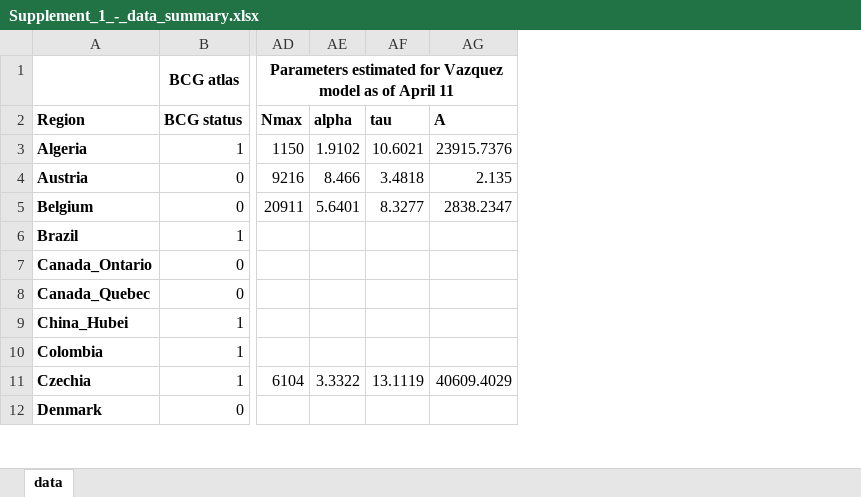
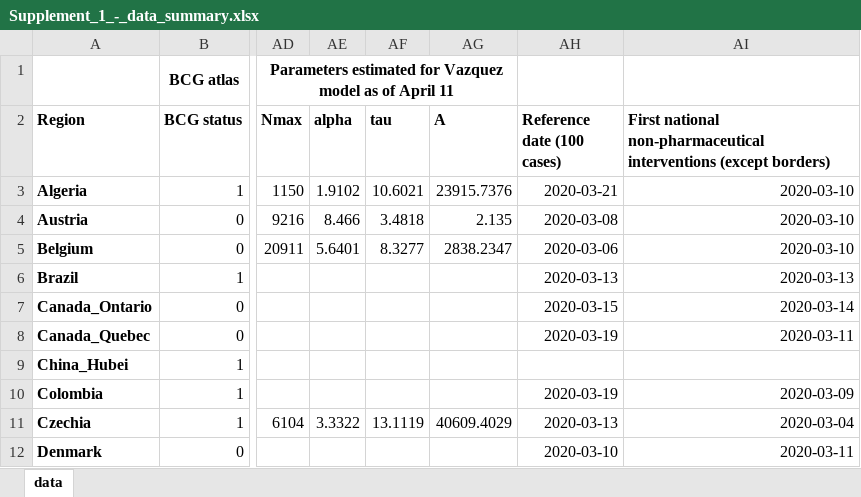
Before and after one commit to fmfi-compbio/bcg-supplement, an Excel workbook: Supplement_1_-_data_summary.xlsx, sheet data, drawn as a sheet; only a part is shown, gaps mark what is left out; values as stored, in another font and other column widths than the file's, no borders; the diff names each change by its address in the sheet, - before the commit and + after, or states it on an @@ line.

Commit message:
added reference date and first interventions

```diff
--- a/Supplement_1_-_data_summary.xlsx (sheet data)
+++ b/Supplement_1_-_data_summary.xlsx (sheet data)
+column AH (Reference date (100 cases)), rows 3-12: 2020-03-21 | 2020-03-08 | 2020-03-06 | 2020-03-13 | 2020-03-15 | 2020-03-19 |  | 2020-03-19 | 2020-03-13 | 2020-03-10
+column AI, rows 2-12: First national non-pharmaceutical interventions (except borders) | 2020-03-10 | 2020-03-10 | 2020-03-10 | 2020-03-13 | 2020-03-14 | 2020-03-11 |  | 2020-03-09 | 2020-03-04 | 2020-03-11
```
